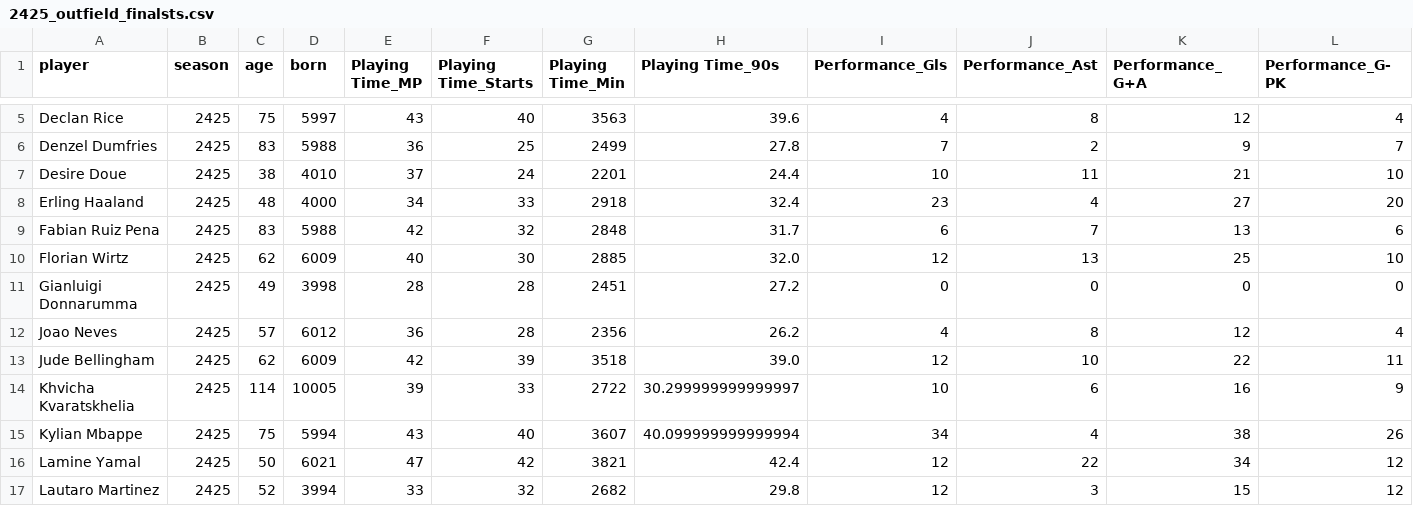
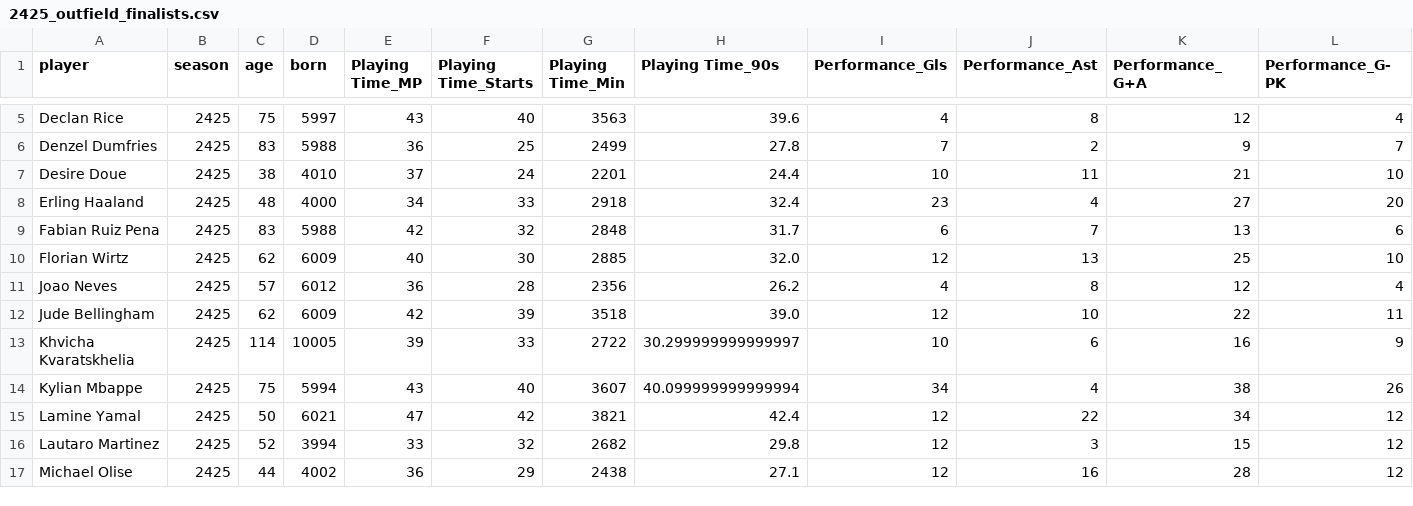
Before and after one commit to lucasolmeta/2025-ballon-dor, a CSV file: data/2425_outfield_finalists.csv (was data/2425_outfield_finalsts.csv), drawn as a sheet; only a part is shown, gaps mark what is left out; the shorter side is filled out with more unchanged rows; rows hold the shown columns only; the diff names each change by its address in the sheet, - before the commit and + after, or states it on an @@ line.

```diff
--- a/data/2425_outfield_finalsts.csv
+++ b/data/2425_outfield_finalists.csv
-row 11: Gianluigi Donnarumma | 2425 | 49 | 3998 | 28 | 28 | 2451 | 27.2 | 0 | 0 | 0 | 0
```
Also changed, not shown: data/gk_finalists.csv, data/outfield_finalists.csv, 8 other files.
